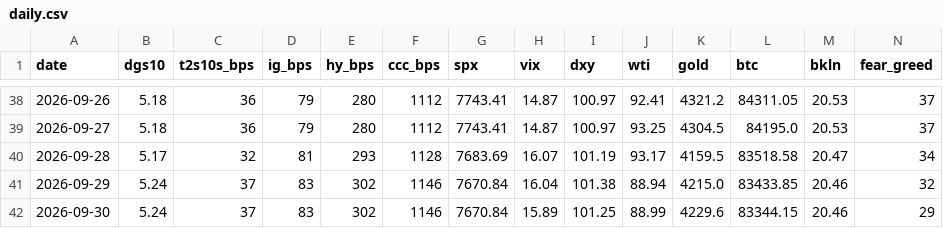
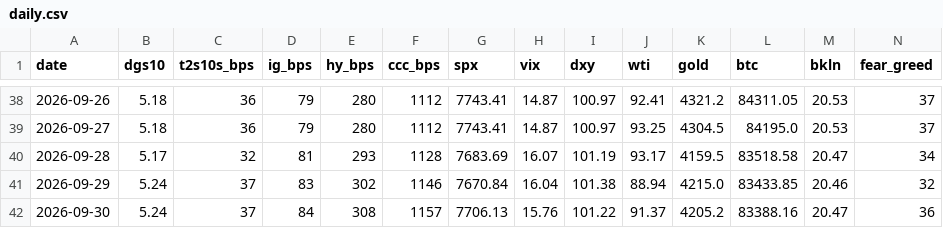
Before and after one commit to liamshields4/terminal, a CSV file: history/daily.csv, drawn as a sheet; only a part is shown, gaps mark what is left out.

```diff
--- a/history/daily.csv
+++ b/history/daily.csv
@@ -41,2 +41,2 @@ date,dgs10,t2s10s_bps,ig_bps,hy_bps,ccc_bps,spx,vix,dxy,wti,gold,btc,bkln,fear_g
 2026-09-29,5.24,37,83,302,1146,7670.84,16.04,101.38,88.94,4215.0,83433.85,20.46,32
-2026-09-30,5.24,37,83,302,1146,7670.84,15.89,101.25,88.99,4229.6,83344.15,20.46,29
+2026-09-30,5.24,37,84,308,1157,7706.13,15.76,101.22,91.37,4205.2,83388.16,20.47,36
```
Also changed, not shown: 1 other file.
